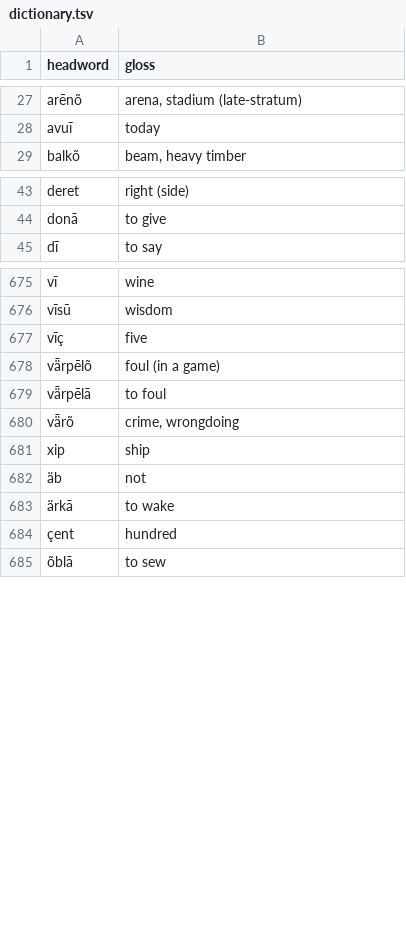
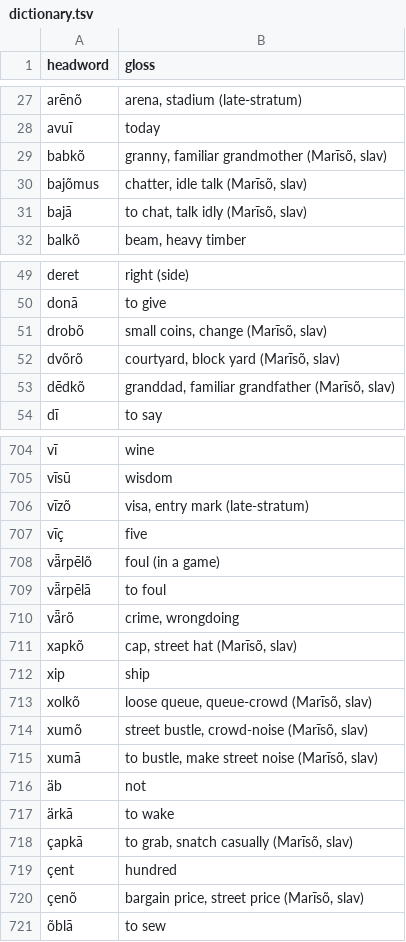
Before and after one commit to quarterback/kels, a TSV file: data/dictionary.tsv, drawn as a sheet; only a part is shown, gaps mark what is left out; the diff covers the shown part only.

Commit message:
U24 Marīsõ border-city: first Slavic-stratum canon (+36, 748 total). Stratum doublets (gribõ/põlū, kapustõ/kāpõs) and affective-kin loans (babkõ/dēdkõ/bratkõ/sestrõ) established; krāmõr added; X/Ç word-initial onsets attested; §31

```diff
--- a/data/dictionary.tsv
+++ b/data/dictionary.tsv
@@ -28,2 +28,5 @@ arēnõ	arena, stadium (late-stratum)
 avuī	today
+babkõ	granny, familiar grandmother (Marīsõ, slav)
+bajõmus	chatter, idle talk (Marīsõ, slav)
+bajā	to chat, talk idly (Marīsõ, slav)
 balkõ	beam, heavy timber
@@ -44,2 +50,5 @@ deret	right (side)
 donā	to give
+drobõ	small coins, change (Marīsõ, slav)
+dvõrõ	courtyard, block yard (Marīsõ, slav)
+dēdkõ	granddad, familiar grandfather (Marīsõ, slav)
 dī	to say
@@ -676,2 +705,3 @@ vī	wine
 vīsū	wisdom
+vīzõ	visa, entry mark (late-stratum)
 vīç	five
@@ -680,6 +710,12 @@ vǟrpēlā	to foul
 vǟrõ	crime, wrongdoing
+xapkõ	cap, street hat (Marīsõ, slav)
 xip	ship
+xolkõ	loose queue, queue-crowd (Marīsõ, slav)
+xumõ	street bustle, crowd-noise (Marīsõ, slav)
+xumā	to bustle, make street noise (Marīsõ, slav)
 äb	not
 ärkā	to wake
+çapkā	to grab, snatch casually (Marīsõ, slav)
 çent	hundred
+çenõ	bargain price, street price (Marīsõ, slav)
 õblā	to sew
```
Also changed, not shown: 23 added rows elsewhere in this file, 5 other files.
